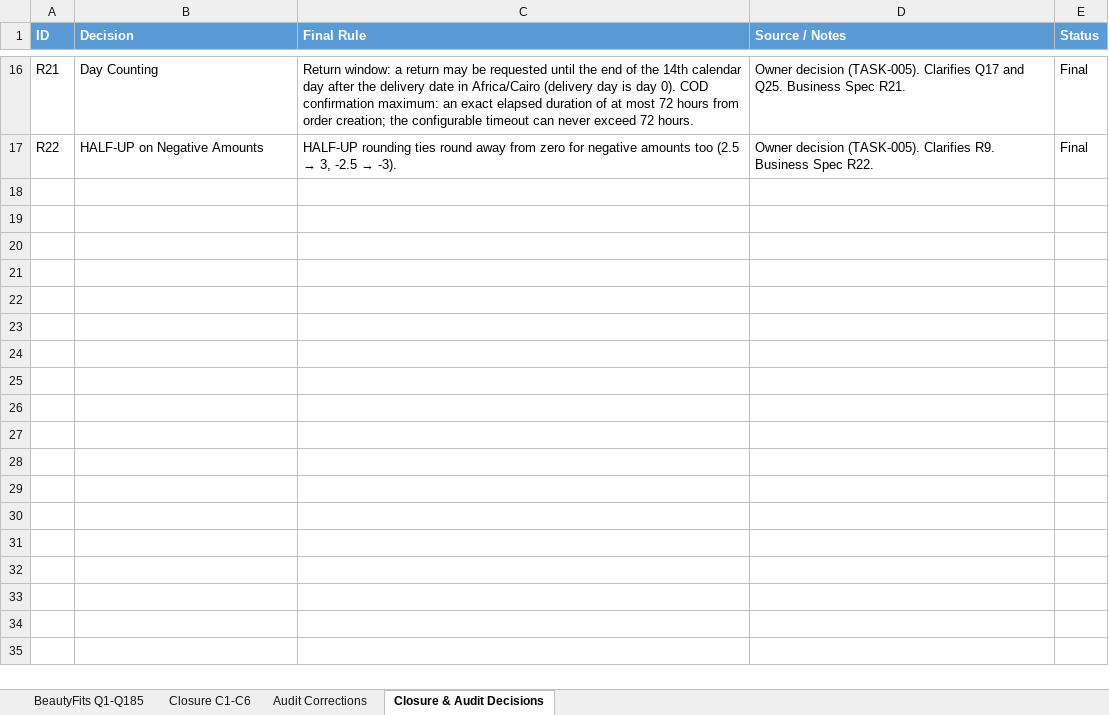
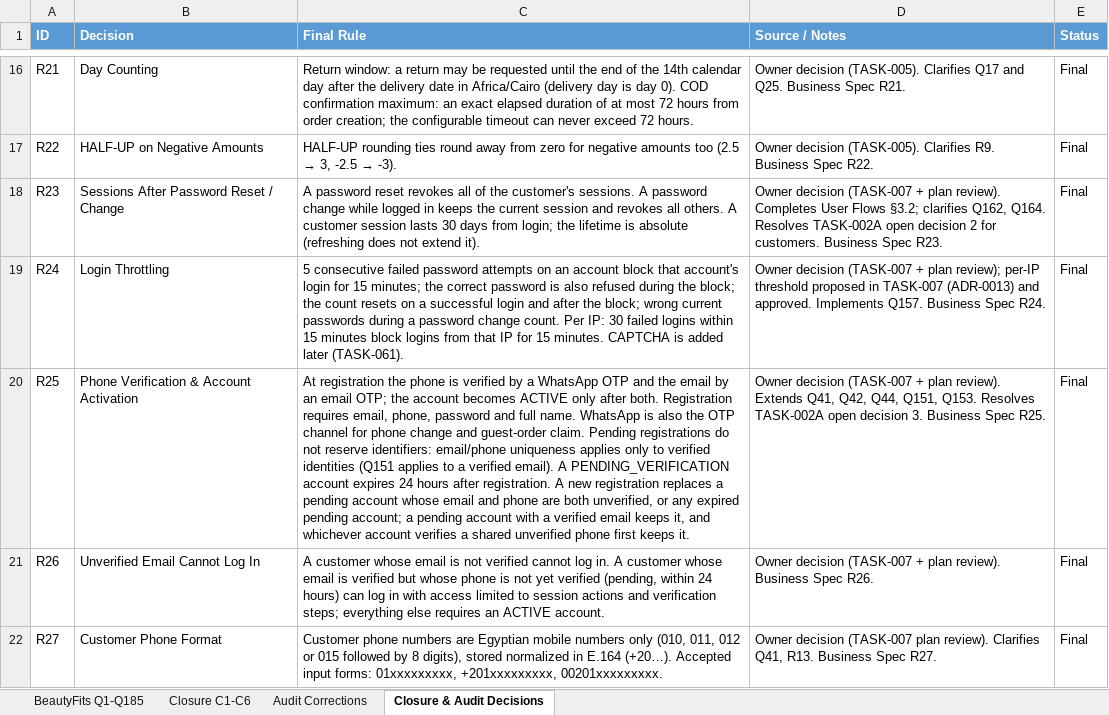
Before and after one commit to MuhamedMagdy97/beautyfits, an Excel workbook: docs/decisions/business-rules-ledger.xlsx, sheet Closure & Audit Decisions, drawn as a sheet; only a part is shown, gaps mark what is left out; values as stored, in another font and other column widths than the file's, no borders; table styles not drawn; the diff names each change by its address in the sheet, - before the commit and + after, or states it on an @@ line.

```diff
--- a/docs/decisions/business-rules-ledger.xlsx (sheet Closure & Audit Decisions)
+++ b/docs/decisions/business-rules-ledger.xlsx (sheet Closure & Audit Decisions)
+row 18: R23 | Sessions After Password Reset / Change | A password reset revokes all of the customer's sessions. A password change while logged in keeps the current session and revokes all others. A customer session lasts 30 days from login; the lifetime is absolute (refreshing does not extend it). | Owner decision (TASK-007 + plan review). Completes User Flows §3.2; clarifies Q162, Q164. Resolves TASK-002A open decision 2 for customers. Business Spec R23. | Final
+row 19: R24 | Login Throttling | 5 consecutive failed password attempts on an account block that account's login for 15 minutes; the correct password is also refused during the block; the count resets on a successful login and after the block; wrong current passwords during a password change count. Per IP: 30 failed logins within 15 minutes block logins from that IP for 15 minutes. CAPTCHA is added later (TASK-061). | Owner decision (TASK-007 + plan review); per-IP threshold proposed in TASK-007 (ADR-0013) and approved. Implements Q157. Business Spec R24. | Final
+row 20: R25 | Phone Verification & Account Activation | At registration the phone is verified by a WhatsApp OTP and the email by an email OTP; the account becomes ACTIVE only after both. Registration requires email, phone, password and full name. WhatsApp is also the OTP channel for phone change and guest-order claim. Pending registrations do not reserve identifiers: email/phone uniqueness applies only to verified identities (Q151 applies to a verified email). A PENDING_VERIFICATION account expires 24 hours after registration. A new registration replaces a pending account whose email and phone are both unverified, or any expired pending account; a pending account with a verified email keeps it, and whichever account verifies a shared unverified phone first keeps it. | Owner decision (TASK-007 + plan review). Extends Q41, Q42, Q44, Q151, Q153. Resolves TASK-002A open decision 3. Business Spec R25. | Final
+row 21: R26 | Unverified Email Cannot Log In | A customer whose email is not verified cannot log in. A customer whose email is verified but whose phone is not yet verified (pending, within 24 hours) can log in with access limited to session actions and verification steps; everything else requires an ACTIVE account. | Owner decision (TASK-007 + plan review). Business Spec R26. | Final
+row 22: R27 | Customer Phone Format | Customer phone numbers are Egyptian mobile numbers only (010, 011, 012 or 015 followed by 8 digits), stored normalized in E.164 (+20…). Accepted input forms: 01xxxxxxxxx, +201xxxxxxxxx, 00201xxxxxxxxx. | Owner decision (TASK-007 plan review). Clarifies Q41, R13. Business Spec R27. | Final
```
Also changed, not shown: 14 other files.
